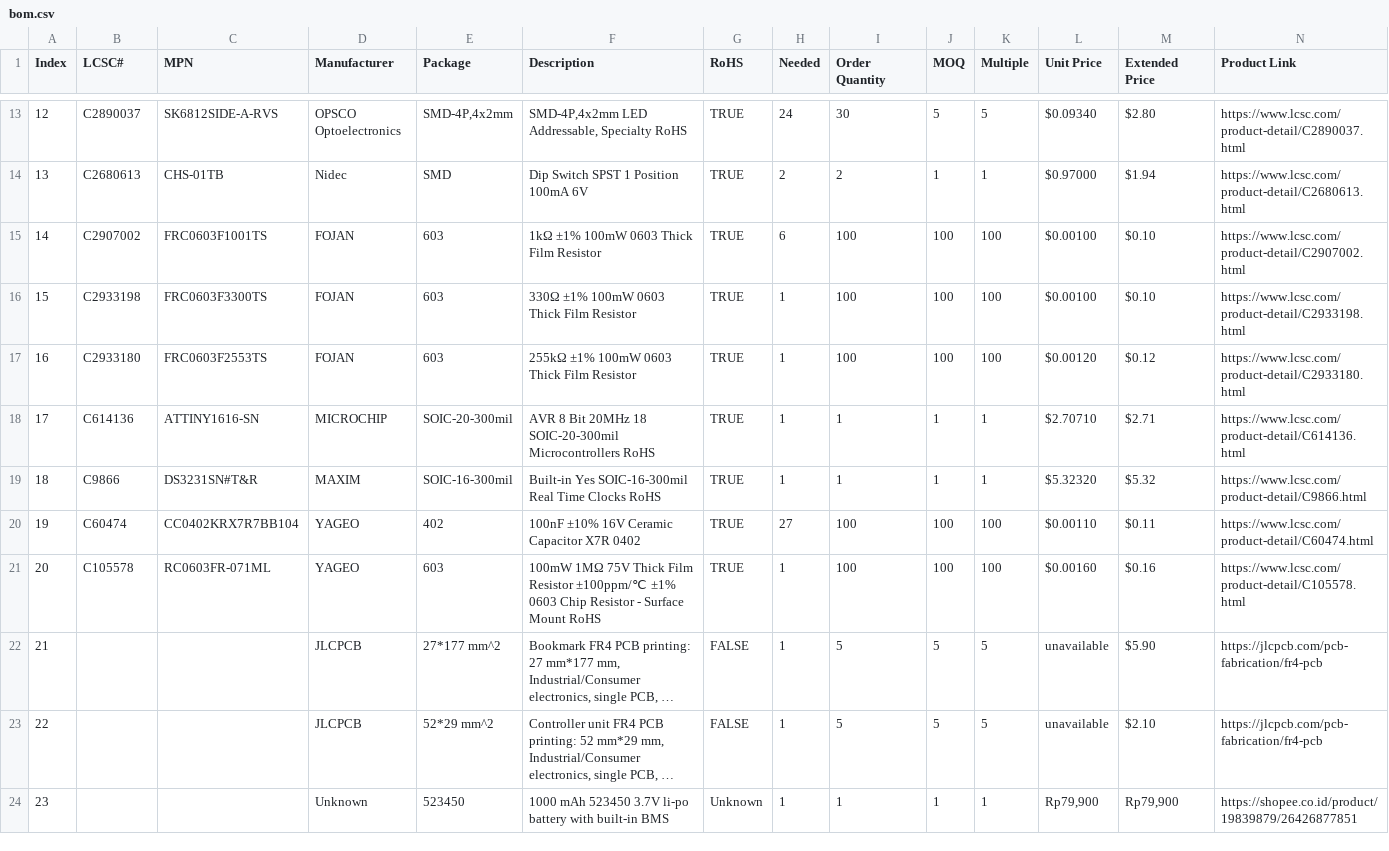
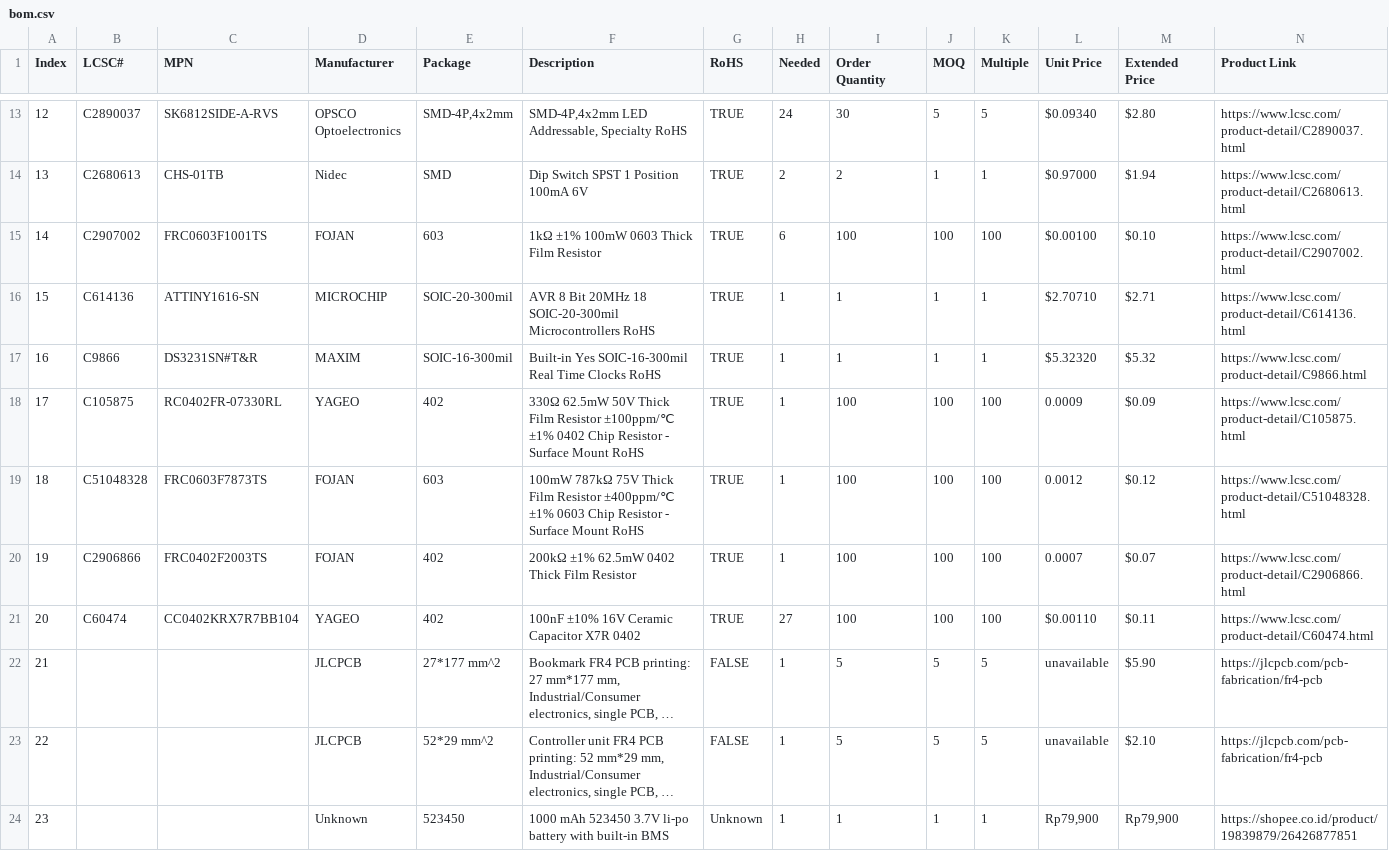
Before and after one commit to DaringCuteSeal/spinetime, a CSV file: bom/bom.csv, drawn as a sheet; only a part is shown, gaps mark what is left out; long unchanged cells end in …; removed rows and columns are numbered as before the commit, all else as after; rows hold the shown columns only; the diff covers the shown part only; the diff names each change by its address in the sheet, - before the commit and + after, or states it on an @@ line.

Commit message:
replace out of stock resistors with fresh ones * swap 1M+255K voltage divider to 787K+200K * swap 330 to 330 but less power rating the entire bom is now $0.1 cheaper!

```diff
--- a/bom/bom.csv
+++ b/bom/bom.csv
-row 16: 15 | C2933198 | FRC0603F3300TS | FOJAN | 603 | 330Ω ±1% 100mW 0603 Thick Film Resistor | TRUE | 1 | 100 | 100 | 100 | $0.00100 | $0.10 | https://www.lcsc.com/product-detail/C2933198.html
-row 17: 16 | C2933180 | FRC0603F2553TS | FOJAN | 603 | 255kΩ ±1% 100mW 0603 Thick Film Resistor | TRUE | 1 | 100 | 100 | 100 | $0.00120 | $0.12 | https://www.lcsc.com/product-detail/C2933180.html
@@ column A (Index) renumbered between rows 16 and 35 @@
+row 18: 17 | C105875 | RC0402FR-07330RL | YAGEO | 402 | 330Ω 62.5mW 50V Thick Film Resistor ±100ppm/℃ ±1% 0402 Chip Resistor - Surface Mount RoHS | TRUE | 1 | 100 | 100 | 100 | 0.0009 | $0.09 | https://www.lcsc.com/product-detail/C105875.html
+row 19: 18 | C51048328 | FRC0603F7873TS | FOJAN | 603 | 100mW 787kΩ 75V Thick Film Resistor ±400ppm/℃ ±1% 0603 Chip Resistor - Surface Mount RoHS | TRUE | 1 | 100 | 100 | 100 | 0.0012 | $0.12 | https://www.lcsc.com/product-detail/C51048328.html
+row 20: 19 | C2906866 | FRC0402F2003TS | FOJAN | 402 | 200kΩ ±1% 62.5mW 0402 Thick Film Resistor | TRUE | 1 | 100 | 100 | 100 | 0.0007 | $0.07 | https://www.lcsc.com/product-detail/C2906866.html
-row 21: 20 | C105578 | RC0603FR-071ML | YAGEO | 603 | 100mW 1MΩ 75V Thick Film Resistor ±100ppm/℃ ±1% 0603 Chip Resistor - Surface Mount RoHS | TRUE | 1 | 100 | 100 | 100 | $0.00160 | $0.16 | https://www.lcsc.com/product-detail/C105578.html
```
Also changed, not shown: 2 removed rows and 2 edited cells elsewhere in this file, 1 other file.
